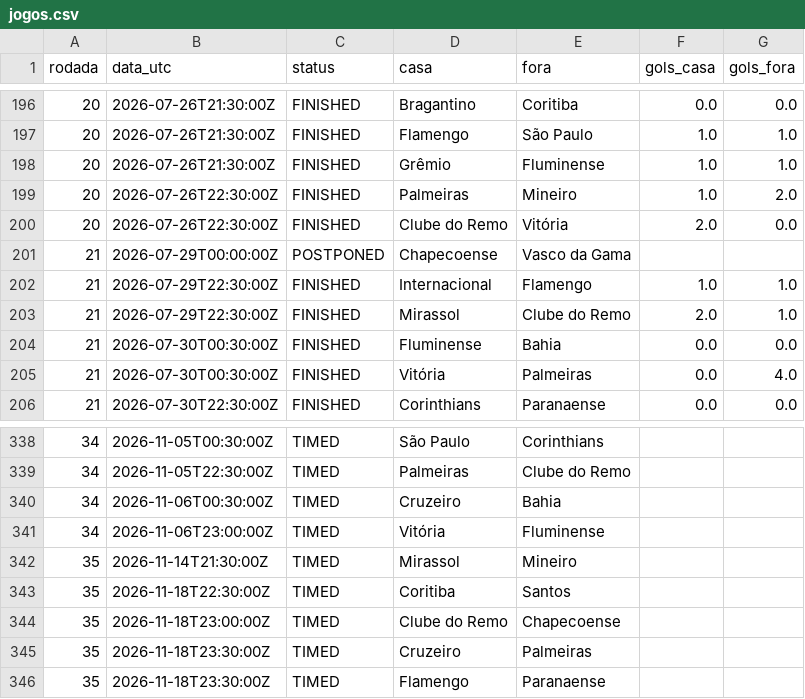
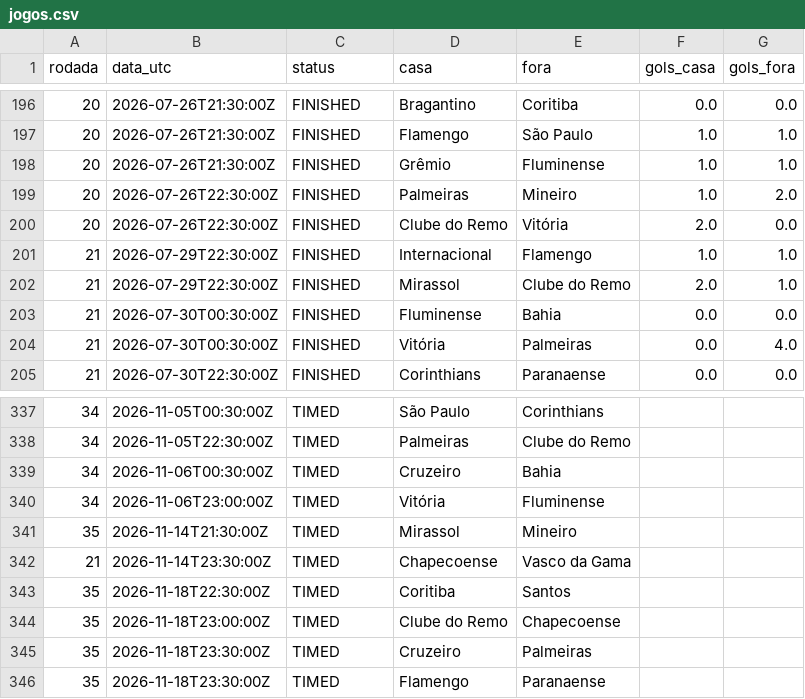
Before and after one commit to saulo445/brasileirao-tracker, a CSV file: data/jogos.csv, drawn as a sheet; only a part is shown, gaps mark what is left out.

```diff
--- a/data/jogos.csv
+++ b/data/jogos.csv
@@ -200,3 +200,2 @@ rodada,data_utc,status,casa,fora,gols_casa,gols_fora
 20,2026-07-26T22:30:00Z,FINISHED,Clube do Remo,Vitória,2.0,0.0
-21,2026-07-29T00:00:00Z,POSTPONED,Chapecoense,Vasco da Gama,,
 21,2026-07-29T22:30:00Z,FINISHED,Internacional,Flamengo,1.0,1.0
@@ -342,2 +341,3 @@ rodada,data_utc,status,casa,fora,gols_casa,gols_fora
 35,2026-11-14T21:30:00Z,TIMED,Mirassol,Mineiro,,
+21,2026-11-14T23:30:00Z,TIMED,Chapecoense,Vasco da Gama,,
 35,2026-11-18T22:30:00Z,TIMED,Coritiba,Santos,,
```
Also changed, not shown: data/historico_probabilidades.csv, 2 other files.
